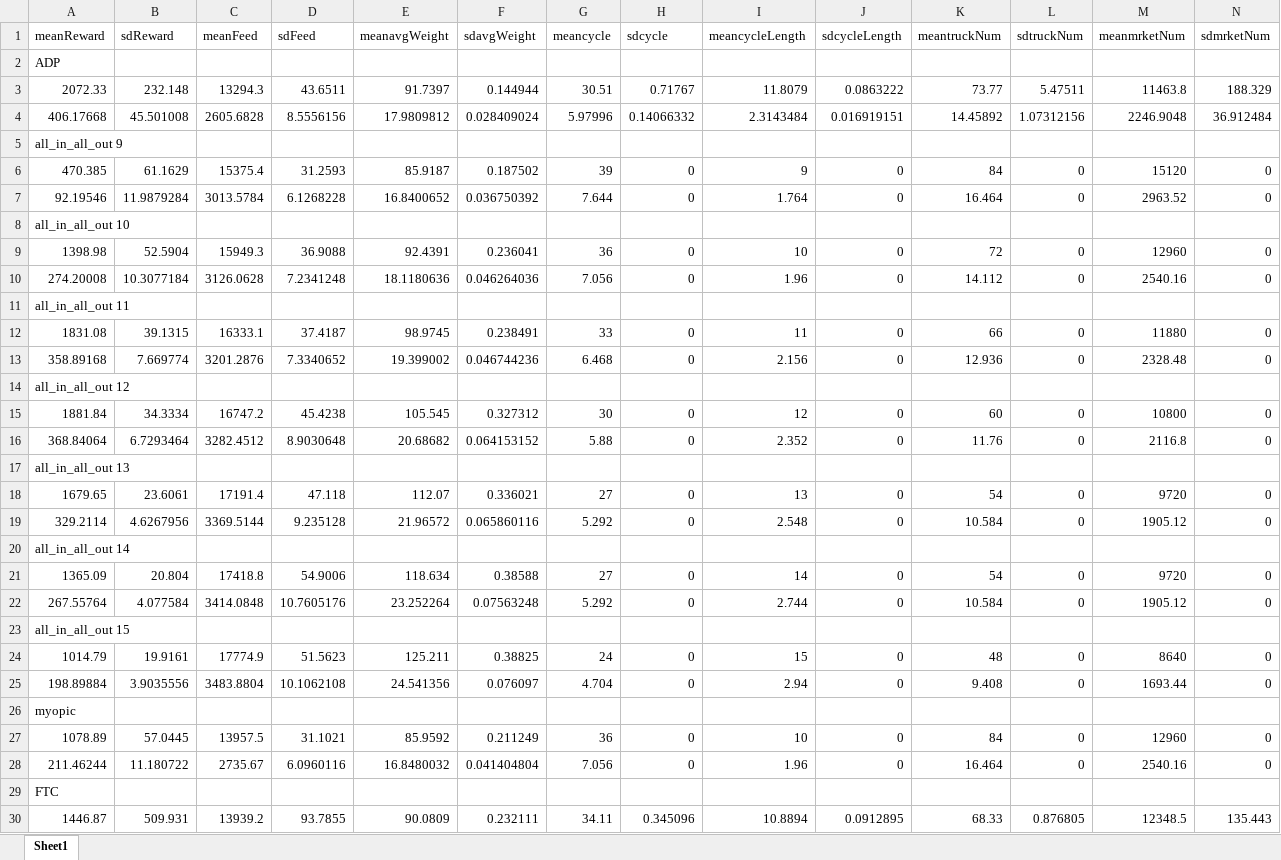
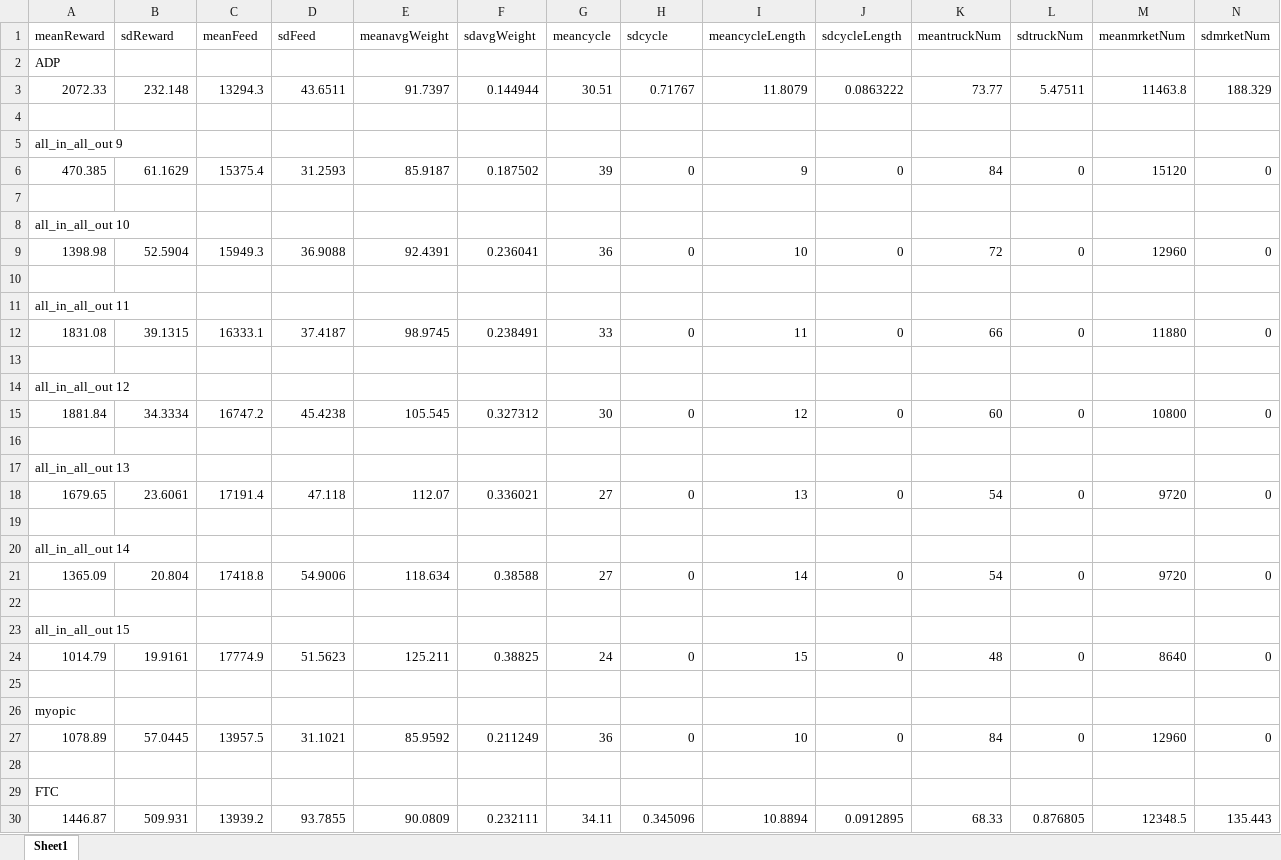
Before and after one commit to pourmoayed/adpProject, an Excel workbook: paper_results/comparing_policies/summary.xlsx, sheet Sheet1, drawn as a sheet; only a part is shown; values as stored, in another font and other column widths than the file's, no borders; rows hold the shown columns only; the diff covers the shown part only; the diff names each change by its address in the sheet, - before the commit and + after, or states it on an @@ line.

Commit message:
Add files via upload

```diff
--- a/paper_results/comparing_policies/summary.xlsx (sheet Sheet1)
+++ b/paper_results/comparing_policies/summary.xlsx (sheet Sheet1)
-row 4: 406.17668 | 45.501008 | 2605.6828 | 8.5556156 | 17.9809812 | 0.028409024 | 5.97996 | 0.14066332 | 2.3143484 | 0.016919151 | 14.45892 | 1.07312156 | 2246.9048 | 36.912484
+row 4: (empty)
-row 7: 92.19546 | 11.9879284 | 3013.5784 | 6.1268228 | 16.8400652 | 0.036750392 | 7.644 | 0 | 1.764 | 0 | 16.464 | 0 | 2963.52 | 0
+row 7: (empty)
-row 10: 274.20008 | 10.3077184 | 3126.0628 | 7.2341248 | 18.1180636 | 0.046264036 | 7.056 | 0 | 1.96 | 0 | 14.112 | 0 | 2540.16 | 0
+row 10: (empty)
-row 13: 358.89168 | 7.669774 | 3201.2876 | 7.3340652 | 19.399002 | 0.046744236 | 6.468 | 0 | 2.156 | 0 | 12.936 | 0 | 2328.48 | 0
+row 13: (empty)
-row 16: 368.84064 | 6.7293464 | 3282.4512 | 8.9030648 | 20.68682 | 0.064153152 | 5.88 | 0 | 2.352 | 0 | 11.76 | 0 | 2116.8 | 0
+row 16: (empty)
-row 19: 329.2114 | 4.6267956 | 3369.5144 | 9.235128 | 21.96572 | 0.065860116 | 5.292 | 0 | 2.548 | 0 | 10.584 | 0 | 1905.12 | 0
+row 19: (empty)
-row 22: 267.55764 | 4.077584 | 3414.0848 | 10.7605176 | 23.252264 | 0.07563248 | 5.292 | 0 | 2.744 | 0 | 10.584 | 0 | 1905.12 | 0
+row 22: (empty)
-row 25: 198.89884 | 3.9035556 | 3483.8804 | 10.1062108 | 24.541356 | 0.076097 | 4.704 | 0 | 2.94 | 0 | 9.408 | 0 | 1693.44 | 0
+row 25: (empty)
-row 28: 211.46244 | 11.180722 | 2735.67 | 6.0960116 | 16.8480032 | 0.041404804 | 7.056 | 0 | 1.96 | 0 | 16.464 | 0 | 2540.16 | 0
+row 28: (empty)
```
Also changed, not shown: 1 removed row and 32 edited cells elsewhere in this sheet.
